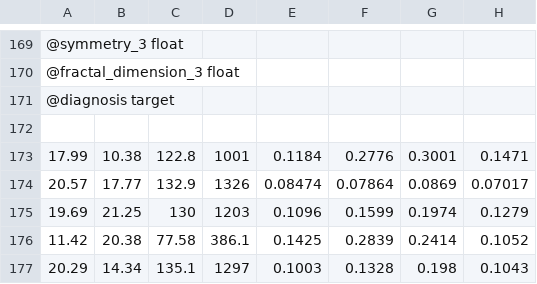
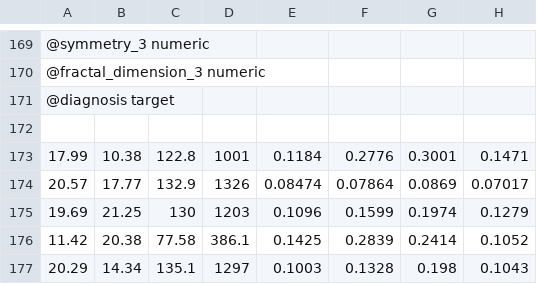
Before and after one commit to PeterHickman/playing_with_classifiers, a CSV file: data/breast_cancer.csv, drawn as a sheet; only a part is shown, gaps mark what is left out; the diff covers the shown part only; the diff names each change by its address in the sheet, - before the commit and + after, or states it on an @@ line.

```diff
--- a/data/breast_cancer.csv
+++ b/data/breast_cancer.csv
-A169: @symmetry_3 float
+A169: @symmetry_3 numeric
-A170: @fractal_dimension_3 float
+A170: @fractal_dimension_3 numeric
```
Also changed, not shown: 28 edited cells elsewhere in this file, data/banknotes.csv, data/covid_simple.csv, 15 other files.
